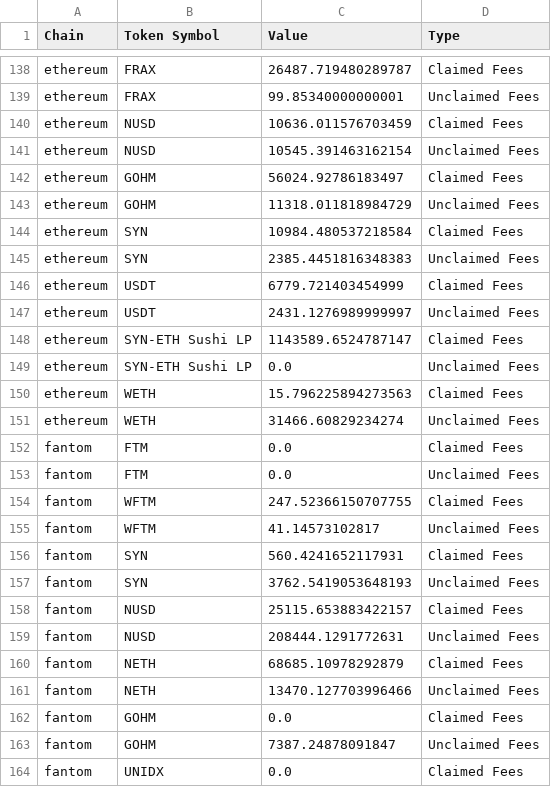
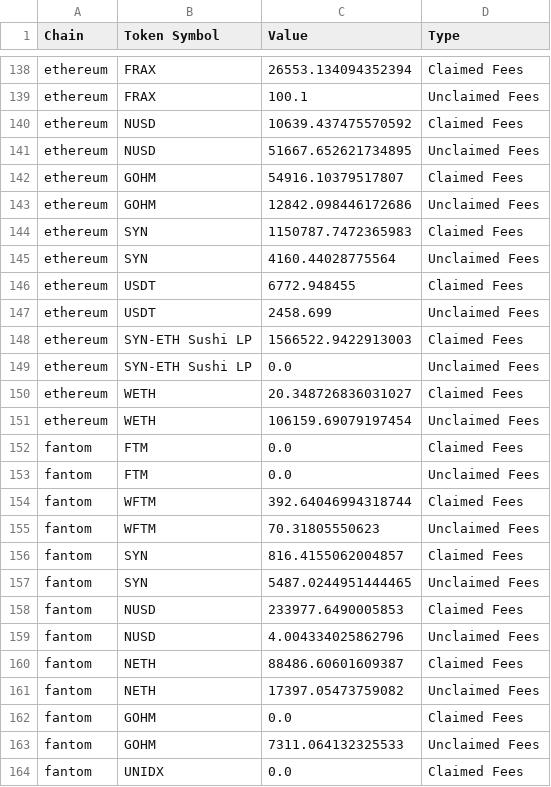
Before and after one commit to Defi-Moses/synapse-treasury-frontend, a CSV file: public/data/currentTreasuryHoldings.csv, drawn as a sheet; only a part is shown, gaps mark what is left out; the diff covers the shown part only; the diff names each change by its address in the sheet, - before the commit and + after, or states it on an @@ line.

```diff
--- a/public/data/currentTreasuryHoldings.csv
+++ b/public/data/currentTreasuryHoldings.csv
-C138 (Value): 26487.719480289787
+C138 (Value): 26553.134094352394
-C139 (Value): 99.85340000000001
+C139 (Value): 100.1
-C140 (Value): 10636.011576703459
+C140 (Value): 10639.437475570592
-C141 (Value): 10545.391463162154
+C141 (Value): 51667.652621734895
-C142 (Value): 56024.92786183497
+C142 (Value): 54916.10379517807
-C143 (Value): 11318.011818984729
+C143 (Value): 12842.098446172686
-C144 (Value): 10984.480537218584
+C144 (Value): 1150787.7472365983
-C145 (Value): 2385.4451816348383
+C145 (Value): 4160.44028775564
-C146 (Value): 6779.721403454999
+C146 (Value): 6772.948455
-C147 (Value): 2431.1276989999997
+C147 (Value): 2458.699
-C148 (Value): 1143589.6524787147
+C148 (Value): 1566522.9422913003
-C150 (Value): 15.796225894273563
+C150 (Value): 20.348726836031027
-C151 (Value): 31466.60829234274
+C151 (Value): 106159.69079197454
-C154 (Value): 247.52366150707755
+C154 (Value): 392.64046994318744
-C155 (Value): 41.14573102817
+C155 (Value): 70.31805550623
-C156 (Value): 560.4241652117931
+C156 (Value): 816.4155062004857
-C157 (Value): 3762.5419053648193
+C157 (Value): 5487.0244951444465
-C158 (Value): 25115.653883422157
+C158 (Value): 233977.6490005853
-C159 (Value): 208444.1291772631
+C159 (Value): 4.004334025862796
-C160 (Value): 68685.10978292879
+C160 (Value): 88486.60601609387
-C161 (Value): 13470.127703996466
+C161 (Value): 17397.05473759082
-C163 (Value): 7387.24878091847
+C163 (Value): 7311.064132325533
```
Also changed, not shown: 92 edited cells elsewhere in this file.
